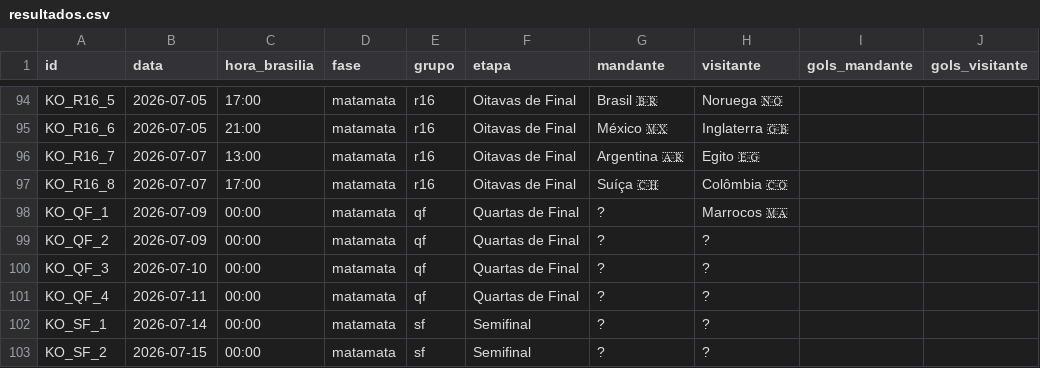
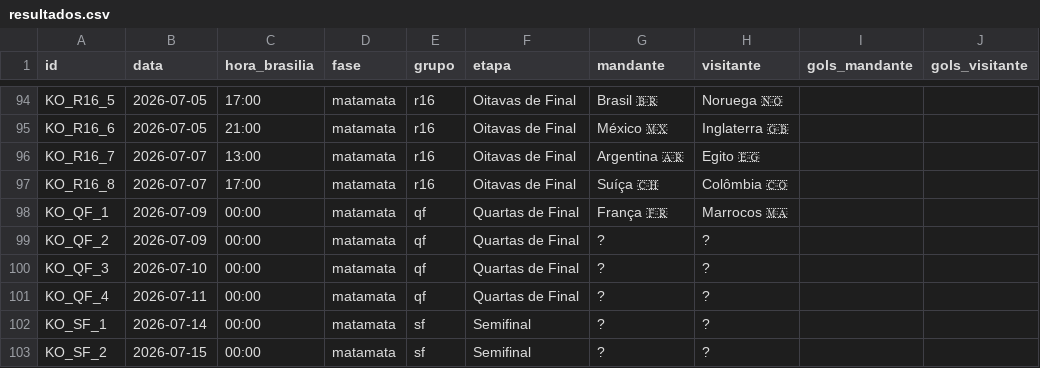
Before and after one commit to dttjader/tabcopa26, a CSV file: public/resultados.csv, drawn as a sheet; only a part is shown, gaps mark what is left out; the diff names each change by its address in the sheet, - before the commit and + after, or states it on an @@ line.

Commit message:
G90

```diff
--- a/public/resultados.csv
+++ b/public/resultados.csv
-G98 (mandante): ?
+G98 (mandante): França 🇫🇷
```
